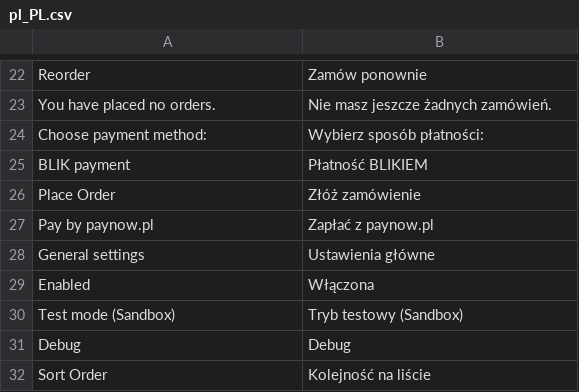
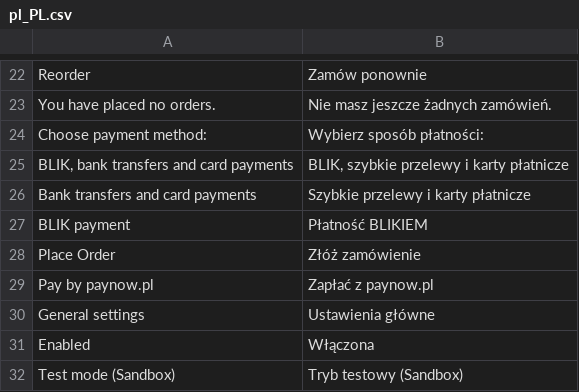
Before and after one commit to pay-now/paynow-magento2, a CSV file: i18n/pl_PL.csv, drawn as a sheet; only a part is shown, gaps mark what is left out; the shorter side is filled out with more unchanged rows; the diff names each change by its address in the sheet, - before the commit and + after, or states it on an @@ line.

```diff
--- a/i18n/pl_PL.csv
+++ b/i18n/pl_PL.csv
+row 25: BLIK, bank transfers and card payments | BLIK, szybkie przelewy i karty płatnicze
+row 26: Bank transfers and card payments | Szybkie przelewy i karty płatnicze
```
Also changed, not shown: 5 other files.
